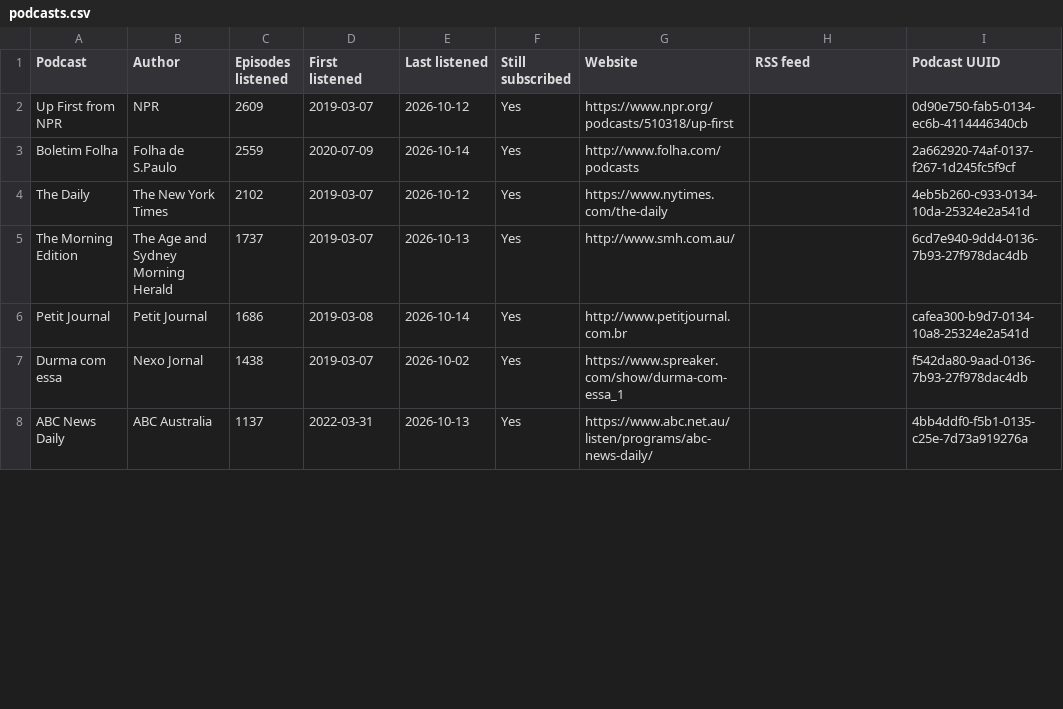
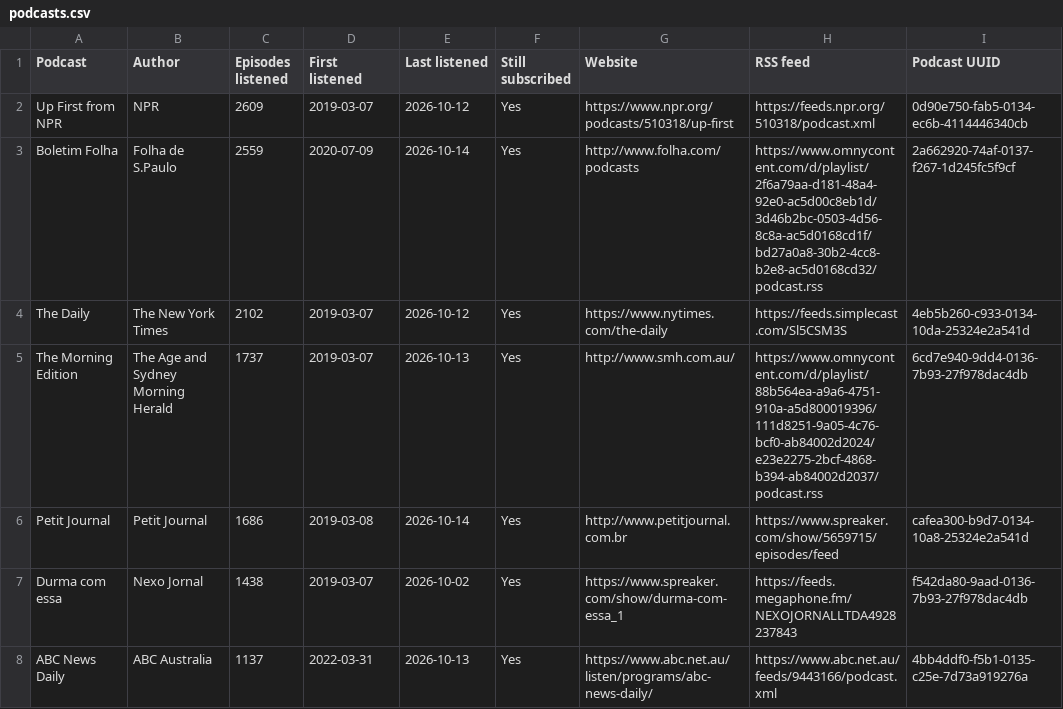
Before and after one commit to wlad-c/rss-feeds, a CSV file: docs/tables/podcasts.csv, drawn as a sheet; only a part is shown; the diff covers the shown part only.

```diff
--- a/docs/tables/podcasts.csv
+++ b/docs/tables/podcasts.csv
@@ -1,8 +1,8 @@
 Podcast,Author,Episodes listened,First listened,Last listened,Still subscribed,Website,RSS feed,Podcast UUID
-Up First from NPR,NPR,2609,2019-03-07,2026-10-12,Yes,https://www.npr.org/podcasts/510318/up-first,,0d90e750-fab5-0134-ec6b-4114446340cb
-Boletim Folha,Folha de S.Paulo,2559,2020-07-09,2026-10-14,Yes,http://www.folha.com/podcasts,,2a662920-74af-0137-f267-1d245fc5f9cf
-The Daily,The New York Times,2102,2019-03-07,2026-10-12,Yes,https://www.nytimes.com/the-daily,,4eb5b260-c933-0134-10da-25324e2a541d
-The Morning Edition,The Age and Sydney Morning Herald,1737,2019-03-07,2026-10-13,Yes,http://www.smh.com.au/,,6cd7e940-9dd4-0136-7b93-27f978dac4db
-Petit Journal,Petit Journal,1686,2019-03-08,2026-10-14,Yes,http://www.petitjournal.com.br,,cafea300-b9d7-0134-10a8-25324e2a541d
-Durma com essa,Nexo Jornal,1438,2019-03-07,2026-10-02,Yes,https://www.spreaker.com/show/durma-com-essa_1,,f542da80-9aad-0136-7b93-27f978dac4db
-ABC News Daily,ABC Australia,1137,2022-03-31,2026-10-13,Yes,https://www.abc.net.au/listen/programs/abc-news-daily/,,4bb4ddf0-f5b1-0135-c25e-7d73a919276a
+Up First from NPR,NPR,2609,2019-03-07,2026-10-12,Yes,https://www.npr.org/podcasts/510318/up-first,https://feeds.npr.org/510318/podcast.xml,0d90e750-fab5-0134-ec6b-4114446340cb
+Boletim Folha,Folha de S.Paulo,2559,2020-07-09,2026-10-14,Yes,http://www.folha.com/podcasts,https://www.omnycontent.com/d/playlist/2f6a79aa-d181-48a4-92e0-ac5d00c8eb1d/3d46b2bc-0503-4d56-8c8a-ac5d0168cd1f/bd27a0a8-30b2-4cc8-b2e8-ac5d0168cd32/podcast.rss,2a662920-74af-0137-f267-1d245fc5f9cf
+The Daily,The New York Times,2102,2019-03-07,2026-10-12,Yes,https://www.nytimes.com/the-daily,https://feeds.simplecast.com/Sl5CSM3S,4eb5b260-c933-0134-10da-25324e2a541d
+The Morning Edition,The Age and Sydney Morning Herald,1737,2019-03-07,2026-10-13,Yes,http://www.smh.com.au/,https://www.omnycontent.com/d/playlist/88b564ea-a9a6-4751-910a-a5d800019396/111d8251-9a05-4c76-bcf0-ab84002d2024/e23e2275-2bcf-4868-b394-ab84002d2037/podcast.rss,6cd7e940-9dd4-0136-7b93-27f978dac4db
+Petit Journal,Petit Journal,1686,2019-03-08,2026-10-14,Yes,http://www.petitjournal.com.br,https://www.spreaker.com/show/5659715/episodes/feed,cafea300-b9d7-0134-10a8-25324e2a541d
+Durma com essa,Nexo Jornal,1438,2019-03-07,2026-10-02,Yes,https://www.spreaker.com/show/durma-com-essa_1,https://feeds.megaphone.fm/NEXOJORNALLTDA4928237843,f542da80-9aad-0136-7b93-27f978dac4db
+ABC News Daily,ABC Australia,1137,2022-03-31,2026-10-13,Yes,https://www.abc.net.au/listen/programs/abc-news-daily/,https://www.abc.net.au/feeds/9443166/podcast.xml,4bb4ddf0-f5b1-0135-c25e-7d73a919276a
```
Also changed, not shown: 1 added row, 2 removed rows and 80 edited cells elsewhere in this file, 21 other files.
